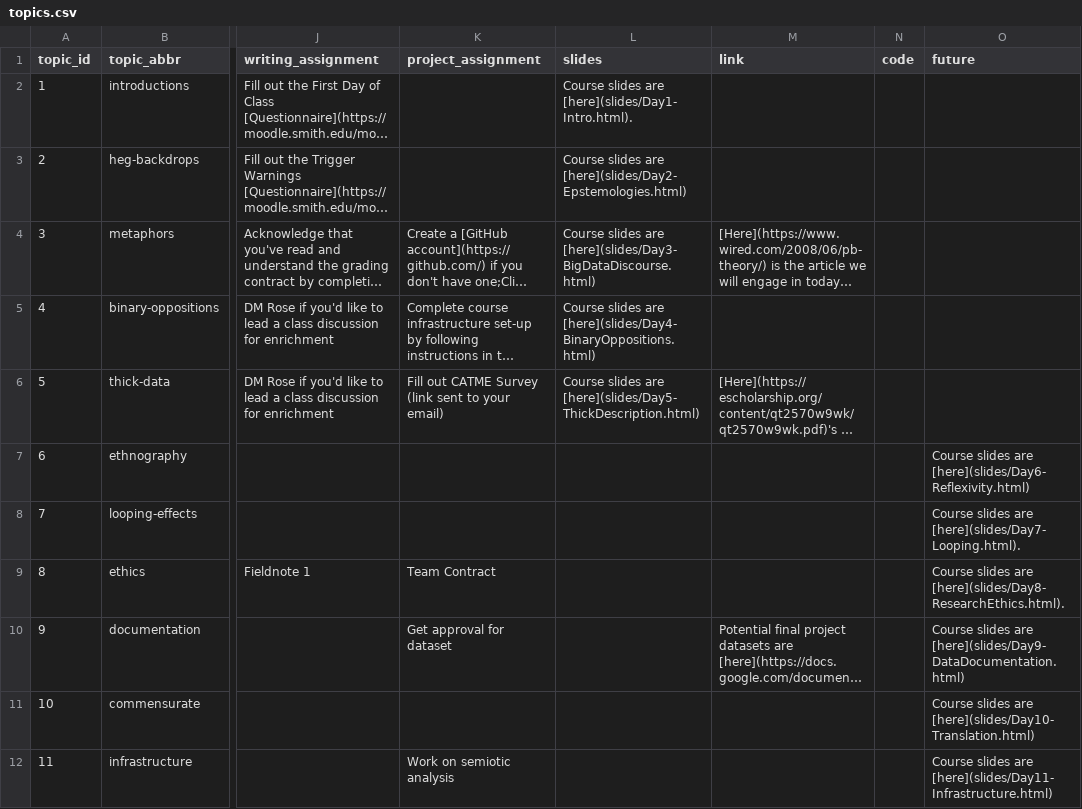
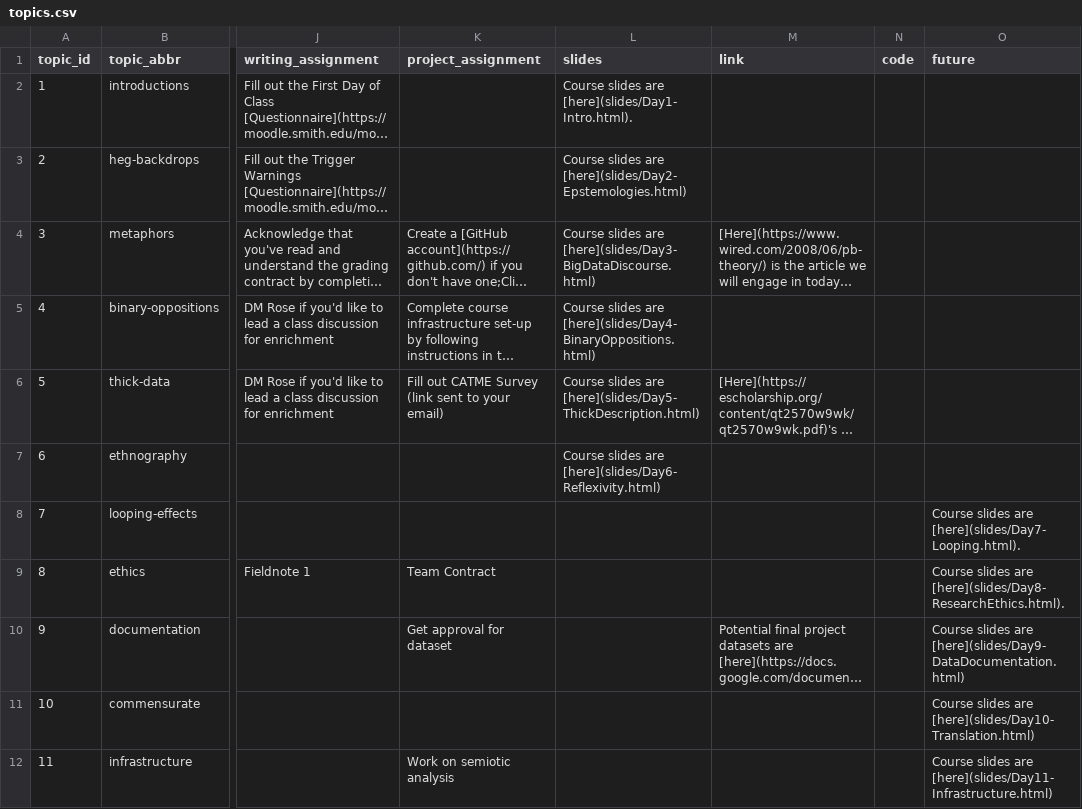
Before and after one commit to SDS-237-Data-Ethnography/public-website-spring-23, a CSV file: data/topics.csv, drawn as a sheet; only a part is shown, gaps mark what is left out; long unchanged cells end in …; the diff names each change by its address in the sheet, - before the commit and + after, or states it on an @@ line.

```diff
--- a/data/topics.csv
+++ b/data/topics.csv
-L7 (slides): (empty)
+L7 (slides): Course slides are [here](slides/Day6-Reflexivity.html)
-O7 (future): Course slides are [here](slides/Day6-Reflexivity.html)
+O7 (future): (empty)
```
Also changed, not shown: 7 other files.
